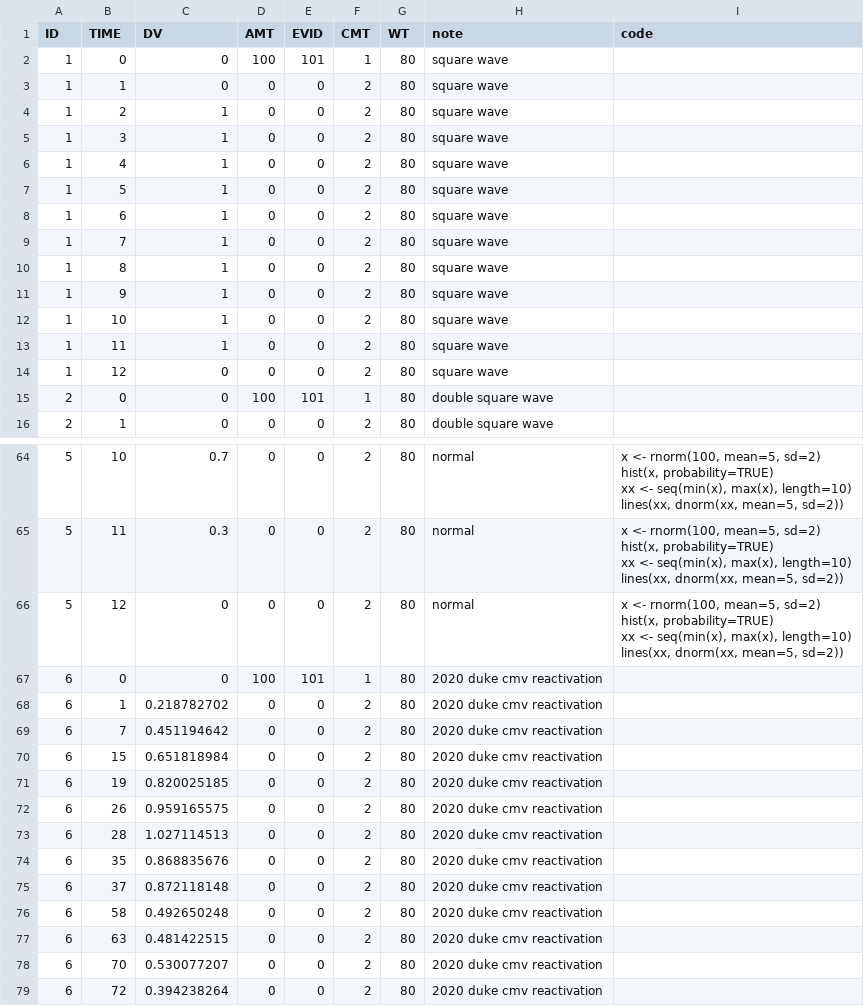
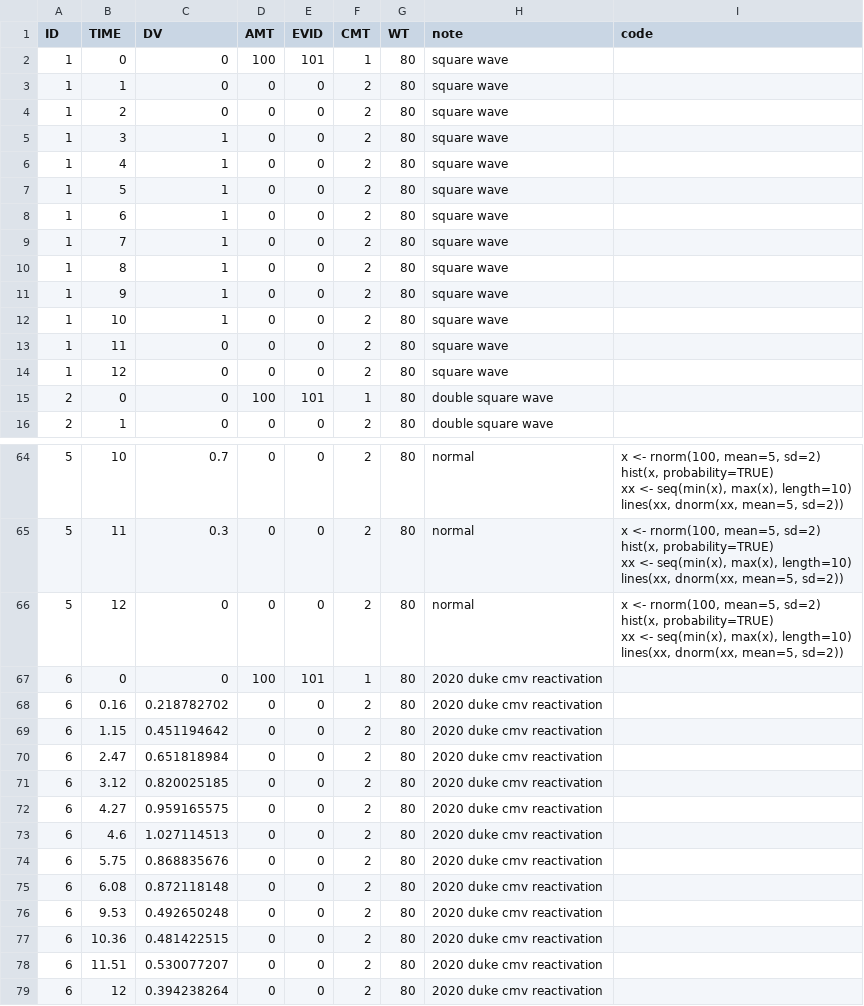
Before and after one commit to ojcharles/does_my_ode_model_fit_junk, a CSV file: inst/junk.csv, drawn as a sheet; only a part is shown, gaps mark what is left out; the diff names each change by its address in the sheet, - before the commit and + after, or states it on an @@ line.

```diff
--- a/inst/junk.csv
+++ b/inst/junk.csv
-C4 (DV): 1
+C4 (DV): 0
-C13 (DV): 1
+C13 (DV): 0
-B68 (TIME): 1
+B68 (TIME): 0.16
-B69 (TIME): 7
+B69 (TIME): 1.15
-B70 (TIME): 15
+B70 (TIME): 2.47
-B71 (TIME): 19
+B71 (TIME): 3.12
-B72 (TIME): 26
+B72 (TIME): 4.27
-B73 (TIME): 28
+B73 (TIME): 4.6
-B74 (TIME): 35
+B74 (TIME): 5.75
-B75 (TIME): 37
+B75 (TIME): 6.08
-B76 (TIME): 58
+B76 (TIME): 9.53
-B77 (TIME): 63
+B77 (TIME): 10.36
-B78 (TIME): 70
+B78 (TIME): 11.51
-B79 (TIME): 72
+B79 (TIME): 12
```
Also changed, not shown: 38 other files.
